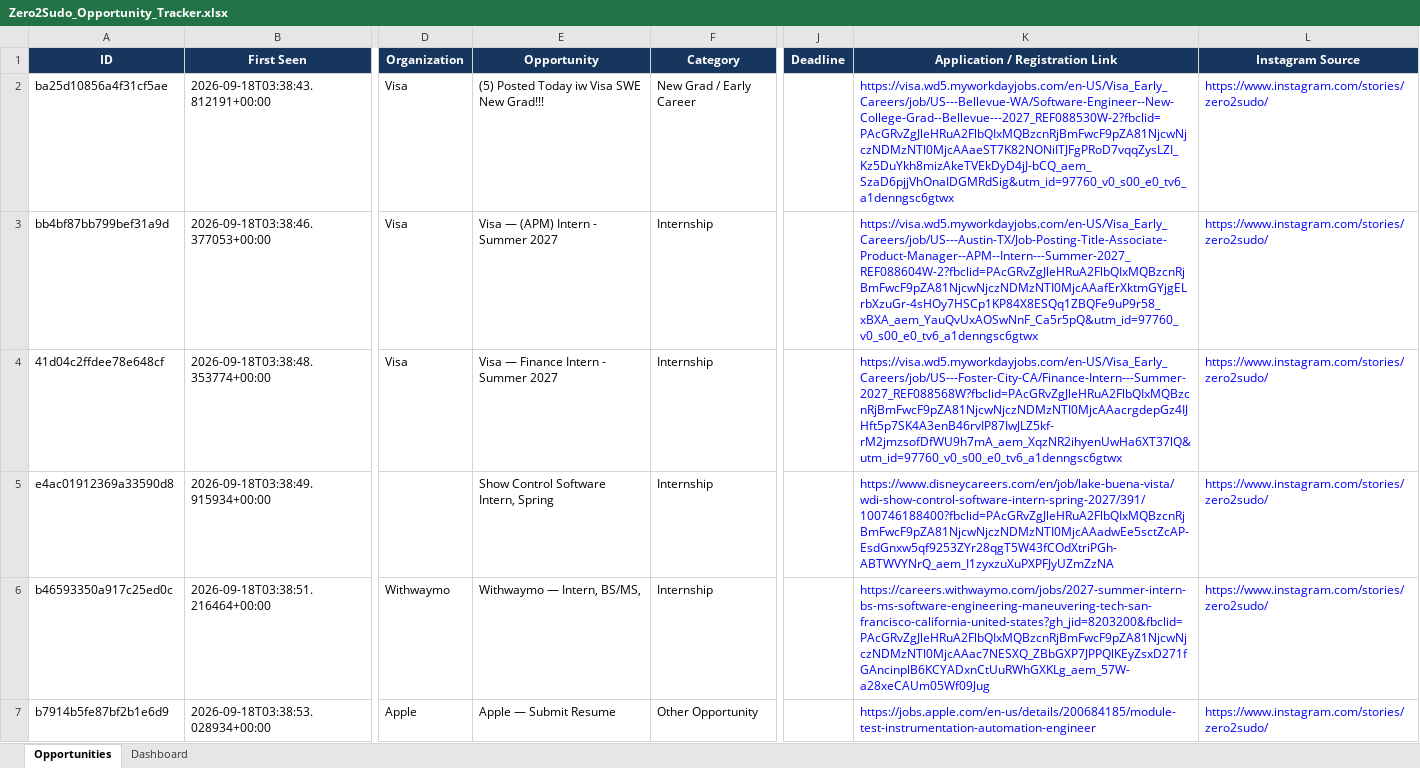
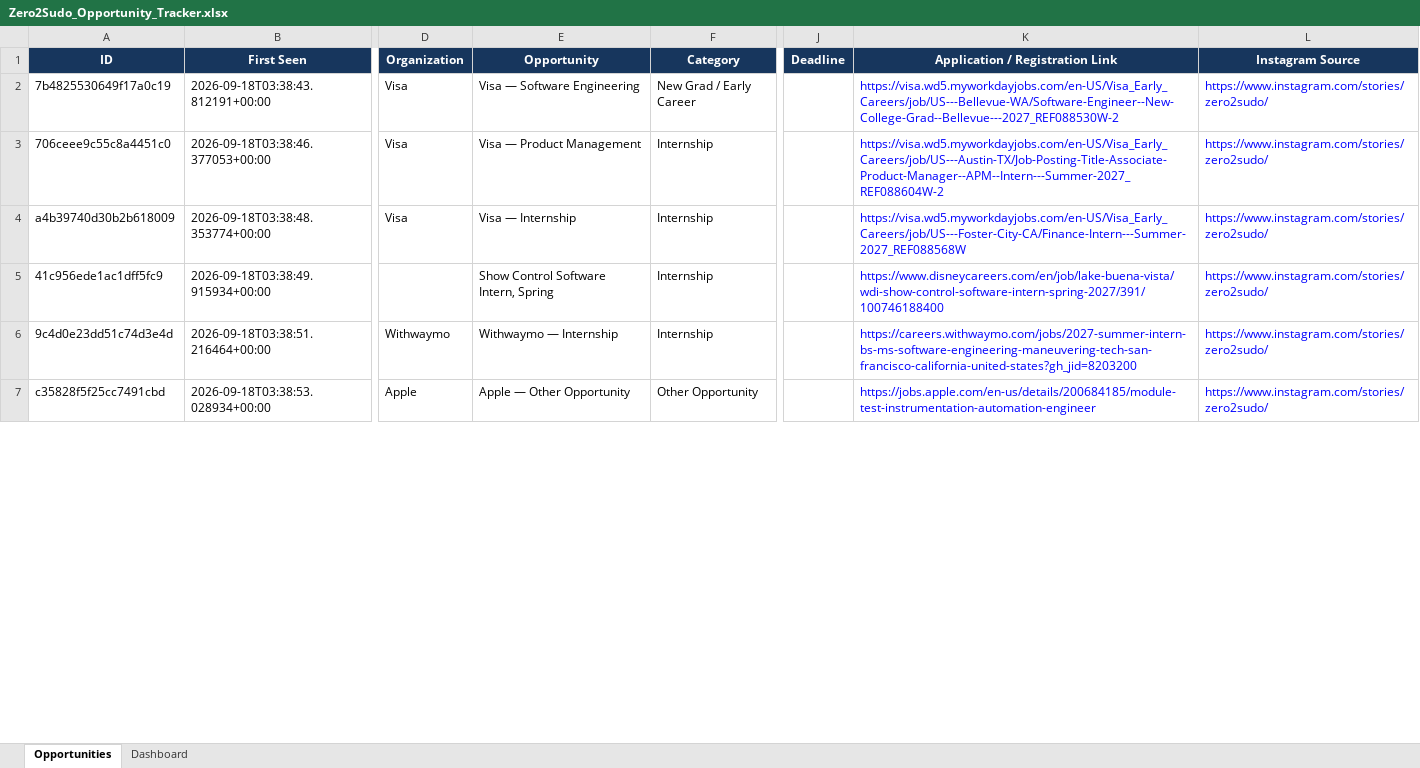
Before and after one commit to koolestasian/drop-radar, an Excel workbook: Zero2Sudo_Opportunity_Tracker.xlsx, sheet Opportunities, drawn as a sheet; only a part is shown, gaps mark what is left out; values as stored, in another font and other column widths than the file's, no borders; the diff covers the shown part only; the diff names each change by its address in the sheet, - before the commit and + after, or states it on an @@ line.

```diff
--- a/Zero2Sudo_Opportunity_Tracker.xlsx (sheet Opportunities)
+++ b/Zero2Sudo_Opportunity_Tracker.xlsx (sheet Opportunities)
-A2 (ID): ba25d10856a4f31cf5ae
+A2 (ID): 7b4825530649f17a0c19
-E2 (Opportunity): (5) Posted Today iw Visa SWE New Grad!!!
+E2 (Opportunity): Visa — Software Engineering
-K2 (Application / Registration Link): https://visa.wd5.myworkdayjobs.com/en-US/Visa_Early_Careers/job/US---Bellevue-WA/Software-Engineer--New-College-Grad--Bellevue---2027_REF088530W-2?fbclid=PAcGRvZgJleHRuA2FlbQIxMQBzcnRjBmFwcF9pZA81NjcwNjczNDMzNTI0MjcAAaeST7K82NONiITJFgPRoD7vqqZysLZI_Kz5DuYkh8mizAkeTVEkDyD4jJ-bCQ_aem_SzaD6pjjVhOnaIDGMRdSig&utm_id=97760_v0_s00_e0_tv6_a1denngsc6gtwx
+K2 (Application / Registration Link): https://visa.wd5.myworkdayjobs.com/en-US/Visa_Early_Careers/job/US---Bellevue-WA/Software-Engineer--New-College-Grad--Bellevue---2027_REF088530W-2
-A3 (ID): bb4bf87bb799bef31a9d
+A3 (ID): 706ceee9c55c8a4451c0
-E3 (Opportunity): Visa — (APM) Intern - Summer 2027
+E3 (Opportunity): Visa — Product Management
-K3 (Application / Registration Link): https://visa.wd5.myworkdayjobs.com/en-US/Visa_Early_Careers/job/US---Austin-TX/Job-Posting-Title-Associate-Product-Manager--APM--Intern---Summer-2027_REF088604W-2?fbclid=PAcGRvZgJleHRuA2FlbQIxMQBzcnRjBmFwcF9pZA81NjcwNjczNDMzNTI0MjcAAafErXktmGYjgELrbXzuGr-4sHOy7HSCp1KP84X8ESQq1ZBQFe9uP9r58_xBXA_aem_YauQvUxAOSwNnF_Ca5r5pQ&utm_id=97760_v0_s00_e0_tv6_a1denngsc6gtwx
+K3 (Application / Registration Link): https://visa.wd5.myworkdayjobs.com/en-US/Visa_Early_Careers/job/US---Austin-TX/Job-Posting-Title-Associate-Product-Manager--APM--Intern---Summer-2027_REF088604W-2
-A4 (ID): 41d04c2ffdee78e648cf
+A4 (ID): a4b39740d30b2b618009
-E4 (Opportunity): Visa — Finance Intern - Summer 2027
+E4 (Opportunity): Visa — Internship
-K4 (Application / Registration Link): https://visa.wd5.myworkdayjobs.com/en-US/Visa_Early_Careers/job/US---Foster-City-CA/Finance-Intern---Summer-2027_REF088568W?fbclid=PAcGRvZgJleHRuA2FlbQIxMQBzcnRjBmFwcF9pZA81NjcwNjczNDMzNTI0MjcAAacrgdepGz4IJHft5p7SK4A3enB46rvIP87IwJLZ5kf-rM2jmzsofDfWU9h7mA_aem_XqzNR2ihyenUwHa6XT37lQ&utm_id=97760_v0_s00_e0_tv6_a1denngsc6gtwx
+K4 (Application / Registration Link): https://visa.wd5.myworkdayjobs.com/en-US/Visa_Early_Careers/job/US---Foster-City-CA/Finance-Intern---Summer-2027_REF088568W
-A5 (ID): e4ac01912369a33590d8
+A5 (ID): 41c956ede1ac1dff5fc9
-K5 (Application / Registration Link): https://www.disneycareers.com/en/job/lake-buena-vista/wdi-show-control-software-intern-spring-2027/391/100746188400?fbclid=PAcGRvZgJleHRuA2FlbQIxMQBzcnRjBmFwcF9pZA81NjcwNjczNDMzNTI0MjcAAadwEe5sctZcAP-EsdGnxw5qf9253ZYr28qgT5W43fCOdXtriPGh-ABTWVYNrQ_aem_I1zyxzuXuPXPFJyUZmZzNA
+K5 (Application / Registration Link): https://www.disneycareers.com/en/job/lake-buena-vista/wdi-show-control-software-intern-spring-2027/391/100746188400
-A6 (ID): b46593350a917c25ed0c
+A6 (ID): 9c4d0e23dd51c74d3e4d
-E6 (Opportunity): Withwaymo — Intern, BS/MS,
+E6 (Opportunity): Withwaymo — Internship
-K6 (Application / Registration Link): https://careers.withwaymo.com/jobs/2027-summer-intern-bs-ms-software-engineering-maneuvering-tech-san-francisco-california-united-states?gh_jid=8203200&fbclid=PAcGRvZgJleHRuA2FlbQIxMQBzcnRjBmFwcF9pZA81NjcwNjczNDMzNTI0MjcAAac7NESXQ_ZBbGXP7JPPQlKEyZsxD271fGAncinplB6KCYADxnCtUuRWhGXKLg_aem_57W-a28xeCAUm05Wf09Jug
+K6 (Application / Registration Link): https://careers.withwaymo.com/jobs/2027-summer-intern-bs-ms-software-engineering-maneuvering-tech-san-francisco-california-united-states?gh_jid=8203200
-A7 (ID): b7914b5fe87bf2b1e6d9
+A7 (ID): c35828f5f25cc7491cbd
-E7 (Opportunity): Apple — Submit Resume
+E7 (Opportunity): Apple — Other Opportunity
```
Also changed, not shown: 10 removed rows and 93 edited cells elsewhere in this sheet, 3 other files.
